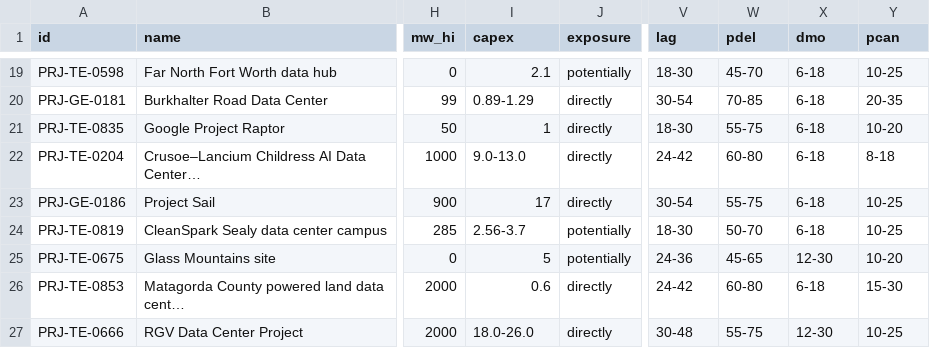
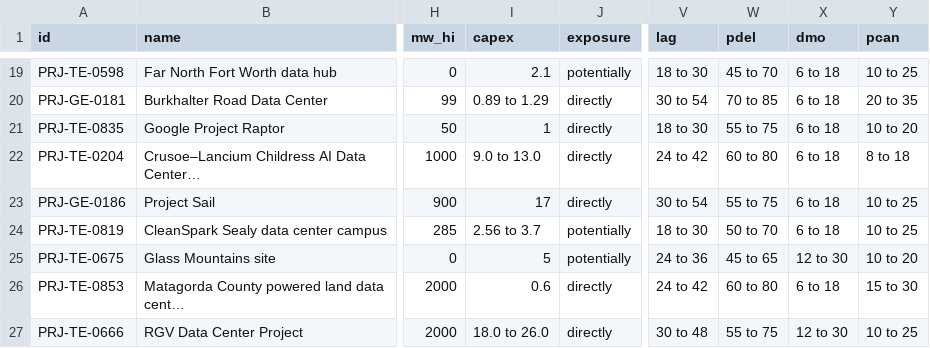
Before and after one commit to jwboswell23/datacenter-risk-feed, a CSV file: feed/top.csv, drawn as a sheet; only a part is shown, gaps mark what is left out; the diff covers the shown part only; the diff names each change by its address in the sheet, - before the commit and + after, or states it on an @@ line.

```diff
--- a/feed/top.csv
+++ b/feed/top.csv
-V19 (lag): 18-30
+V19 (lag): 18 to 30
-W19 (pdel): 45-70
+W19 (pdel): 45 to 70
-X19:X24 (dmo): 6-18
+X19:X24 (dmo): 6 to 18
-Y19 (pcan): 10-25
+Y19 (pcan): 10 to 25
-I20 (capex): 0.89-1.29
+I20 (capex): 0.89 to 1.29
-V20 (lag): 30-54
+V20 (lag): 30 to 54
-W20 (pdel): 70-85
+W20 (pdel): 70 to 85
-Y20 (pcan): 20-35
+Y20 (pcan): 20 to 35
-V21 (lag): 18-30
+V21 (lag): 18 to 30
-W21 (pdel): 55-75
+W21 (pdel): 55 to 75
-Y21 (pcan): 10-20
+Y21 (pcan): 10 to 20
-I22 (capex): 9.0-13.0
+I22 (capex): 9.0 to 13.0
-V22 (lag): 24-42
+V22 (lag): 24 to 42
-W22 (pdel): 60-80
+W22 (pdel): 60 to 80
-Y22 (pcan): 8-18
+Y22 (pcan): 8 to 18
-V23 (lag): 30-54
+V23 (lag): 30 to 54
-W23 (pdel): 55-75
+W23 (pdel): 55 to 75
-Y23:Y24 (pcan): 10-25
+Y23:Y24 (pcan): 10 to 25
-I24 (capex): 2.56-3.7
+I24 (capex): 2.56 to 3.7
-V24 (lag): 18-30
+V24 (lag): 18 to 30
-W24 (pdel): 50-70
+W24 (pdel): 50 to 70
-V25 (lag): 24-36
+V25 (lag): 24 to 36
-W25 (pdel): 45-65
+W25 (pdel): 45 to 65
-X25 (dmo): 12-30
+X25 (dmo): 12 to 30
-Y25 (pcan): 10-20
+Y25 (pcan): 10 to 20
-V26 (lag): 24-42
+V26 (lag): 24 to 42
-W26 (pdel): 60-80
+W26 (pdel): 60 to 80
-X26 (dmo): 6-18
+X26 (dmo): 6 to 18
-Y26 (pcan): 15-30
+Y26 (pcan): 15 to 30
-I27 (capex): 18.0-26.0
+I27 (capex): 18.0 to 26.0
-V27 (lag): 30-48
+V27 (lag): 30 to 48
-W27 (pdel): 55-75
+W27 (pdel): 55 to 75
-X27 (dmo): 12-30
+X27 (dmo): 12 to 30
-Y27 (pcan): 10-25
+Y27 (pcan): 10 to 25
```
Also changed, not shown: 139 edited cells elsewhere in this file, 20 other files.
